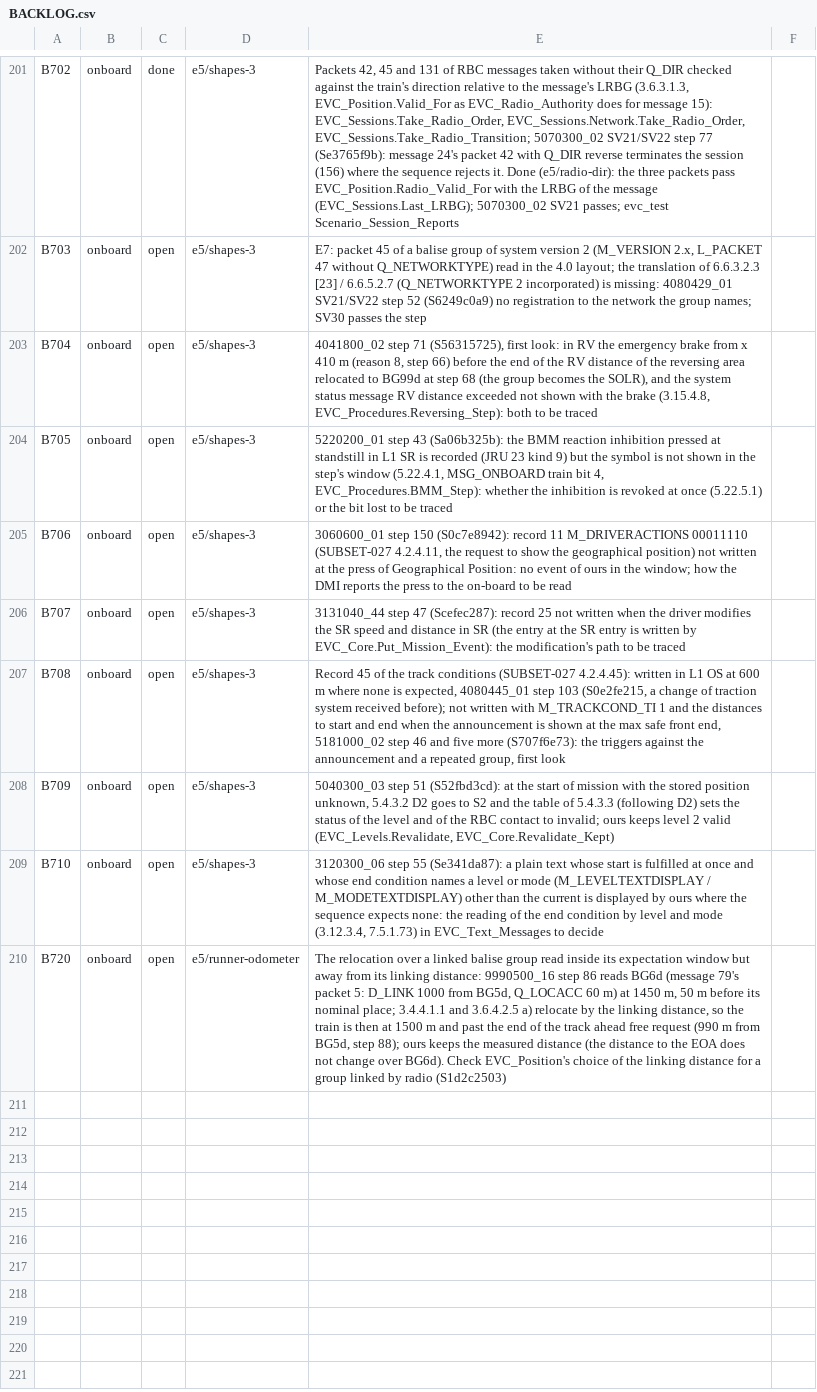
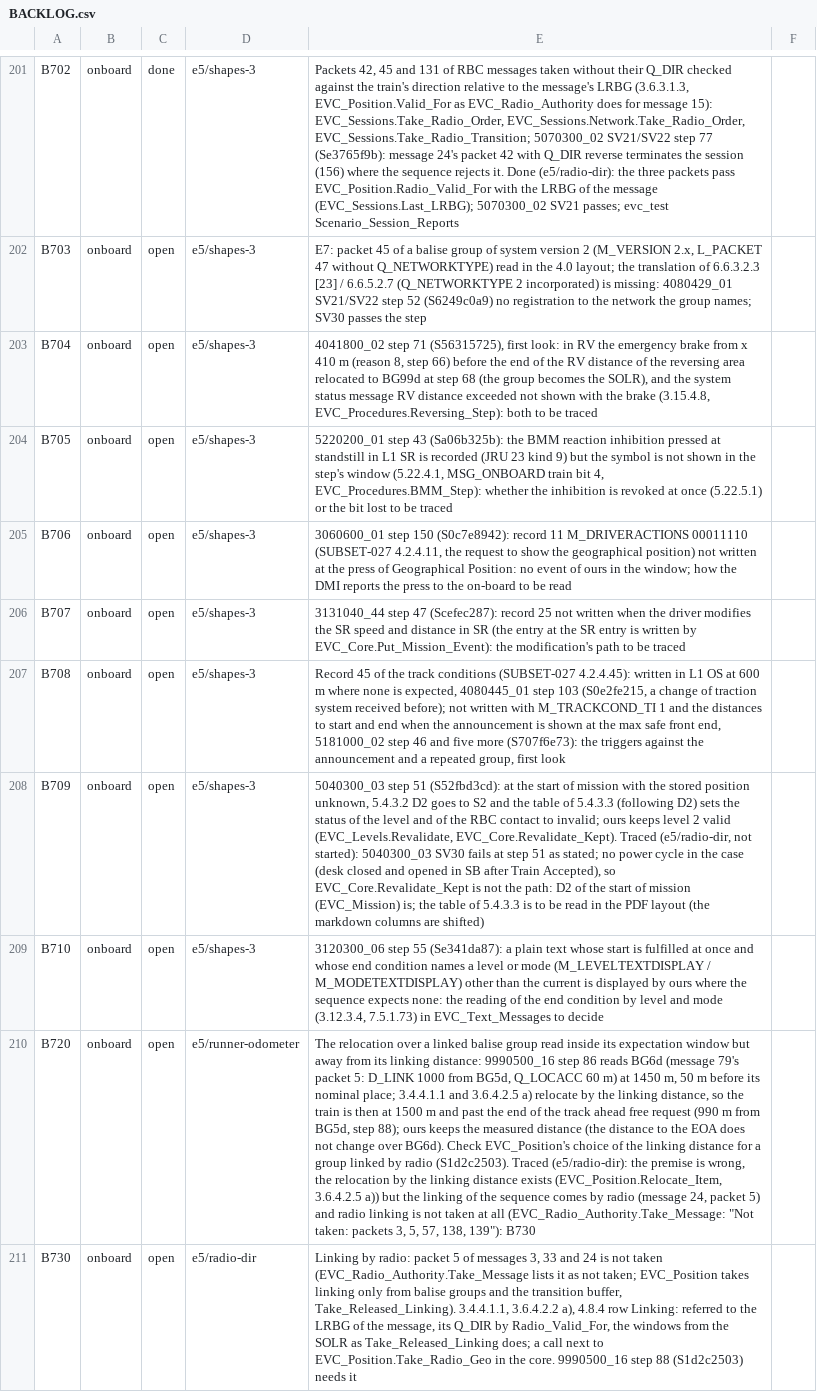
Before and after one commit to milanredele/etcs-dmi, a CSV file: doc/BACKLOG.csv, drawn as a sheet; only a part is shown, gaps mark what is left out; the diff names each change by its address in the sheet, - before the commit and + after, or states it on an @@ line.

```diff
--- a/doc/BACKLOG.csv
+++ b/doc/BACKLOG.csv
-E208: …valid (EVC_Levels.Revalidate, EVC_Core.Revalidate_Kept)
+E208: …valid (EVC_Levels.Revalidate, EVC_Core.Revalidate_Kept). Traced (e5/radio-dir, not started): 5040300_03 SV30 fails at step 51 as stated; no power cycle in the case (desk closed and opened in SB after Train Accepted), so EVC_Core.Revalidate_Kept is not the path: D2 of the start of mission (EVC_Mission) is; the table of 5.4.3.3 is to be read in the PDF layout (the markdown columns are shifted)
-E210: …by radio (S1d2c2503)
+E210: …by radio (S1d2c2503). Traced (e5/radio-dir): the premise is wrong, the relocation by the linking distance exists (EVC_Position.Relocate_Item, 3.6.4.2.5 a)) but the linking of the sequence comes by radio (message 24, packet 5) and radio linking is not taken at all (EVC_Radio_Authority.Take_Message: "Not taken: packets 3, 5, 57, 138, 139"): B730
+row 211: B730 | onboard | open | e5/radio-dir | Linking by radio: packet 5 of messages 3, 33 and 24 is not taken (EVC_Radio_Authority.Take_Message lists it as not taken; EVC_Position takes linking only from balise groups and the transition buffer, Take_Released_Linking). 3.4.4.1.1, 3.6.4.2.2 a), 4.8.4 row Linking: referred to the LRBG of the message, its Q_DIR by Radio_Valid_For, the windows from the SOLR as Take_Released_Linking does; a call next to EVC_Position.Take_Radio_Geo in the core. 9990500_16 step 88 (S1d2c2503) needs it
```
Also changed, not shown: doc/TRACE-SUBSET-026.csv, 4 other files.
